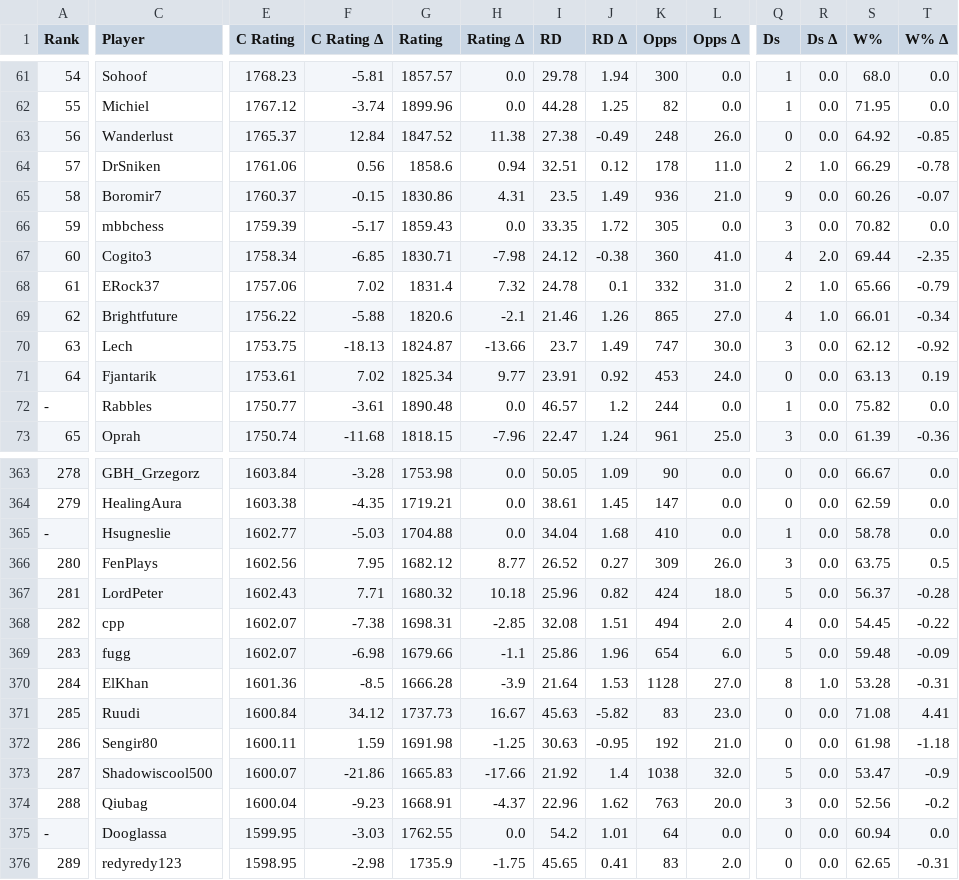
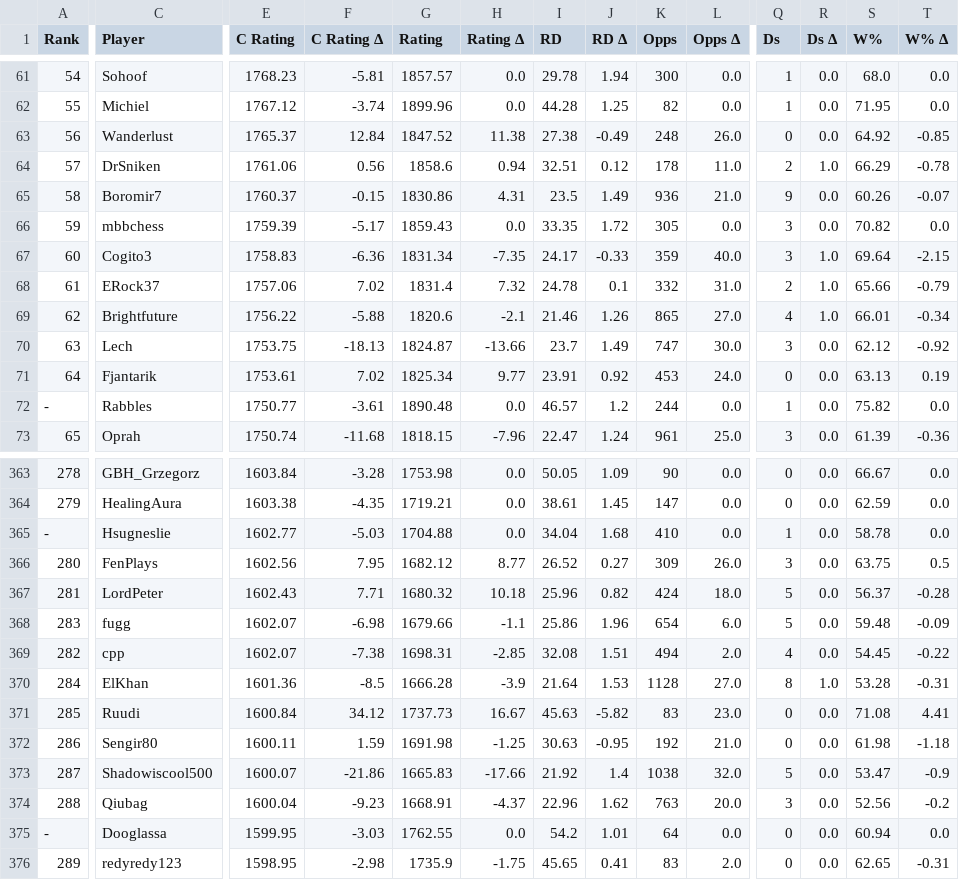
Before and after one commit to ausberg/tta_ratings_dev, a CSV file: ratings/ratings_overall.csv, drawn as a sheet; only a part is shown, gaps mark what is left out; the diff covers the shown part only; the diff names each change by its address in the sheet, - before the commit and + after, or states it on an @@ line.

```diff
--- a/ratings/ratings_overall.csv
+++ b/ratings/ratings_overall.csv
-E67 (C Rating): 1758.34
+E67 (C Rating): 1758.83
-F67 (C Rating Δ): -6.85
+F67 (C Rating Δ): -6.36
-G67 (Rating): 1830.71
+G67 (Rating): 1831.34
-H67 (Rating Δ): -7.98
+H67 (Rating Δ): -7.35
-I67 (RD): 24.12
+I67 (RD): 24.17
-J67 (RD Δ): -0.38
+J67 (RD Δ): -0.33
-K67 (Opps): 360
+K67 (Opps): 359
-L67 (Opps Δ): 41.0
+L67 (Opps Δ): 40.0
-Q67 (Ds): 4
+Q67 (Ds): 3
-R67 (Ds Δ): 2.0
+R67 (Ds Δ): 1.0
-S67 (W%): 69.44
+S67 (W%): 69.64
-T67 (W% Δ): -2.35
+T67 (W% Δ): -2.15
@@ row 369 moved to row 368: 283 @@
```
Also changed, not shown: 2 added rows, 2 removed rows, 1 moved row and 36 edited cells elsewhere in this file, ratings/ratings_3p.csv, ratings/ratings_4p.csv.
